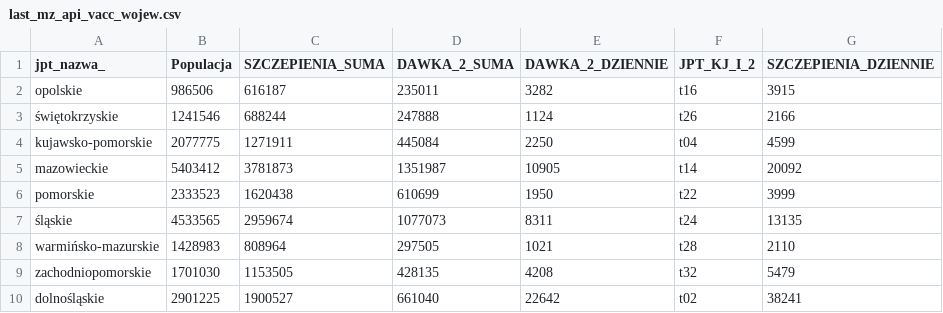
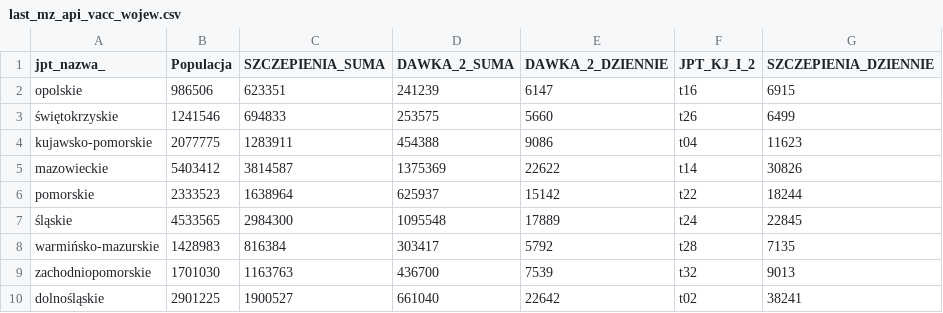
Before and after one commit to wieslawseweryn/wieslawseweryn.github.io, a CSV file: last_mz_api_vacc_wojew.csv, drawn as a sheet; only a part is shown; the diff covers the shown part only.

Commit message:
2021-06-16 MZ API szczepienia województwa

```diff
--- a/last_mz_api_vacc_wojew.csv
+++ b/last_mz_api_vacc_wojew.csv
@@ -1,10 +1,10 @@
 jpt_nazwa_,Populacja,SZCZEPIENIA_SUMA,DAWKA_2_SUMA,DAWKA_2_DZIENNIE,JPT_KJ_I_2,SZCZEPIENIA_DZIENNIE
-opolskie,986506,616187,235011,3282,t16,3915
-świętokrzyskie,1241546,688244,247888,1124,t26,2166
-kujawsko-pomorskie,2077775,1271911,445084,2250,t04,4599
-mazowieckie,5403412,3781873,1351987,10905,t14,20092
-pomorskie,2333523,1620438,610699,1950,t22,3999
-śląskie,4533565,2959674,1077073,8311,t24,13135
-warmińsko-mazurskie,1428983,808964,297505,1021,t28,2110
-zachodniopomorskie,1701030,1153505,428135,4208,t32,5479
+opolskie,986506,623351,241239,6147,t16,6915
+świętokrzyskie,1241546,694833,253575,5660,t26,6499
+kujawsko-pomorskie,2077775,1283911,454388,9086,t04,11623
+mazowieckie,5403412,3814587,1375369,22622,t14,30826
+pomorskie,2333523,1638964,625937,15142,t22,18244
+śląskie,4533565,2984300,1095548,17889,t24,22845
+warmińsko-mazurskie,1428983,816384,303417,5792,t28,7135
+zachodniopomorskie,1701030,1163763,436700,7539,t32,9013
 dolnośląskie,2901225,1900527,661040,22642,t02,38241
```
Also changed, not shown: 28 edited cells elsewhere in this file.
